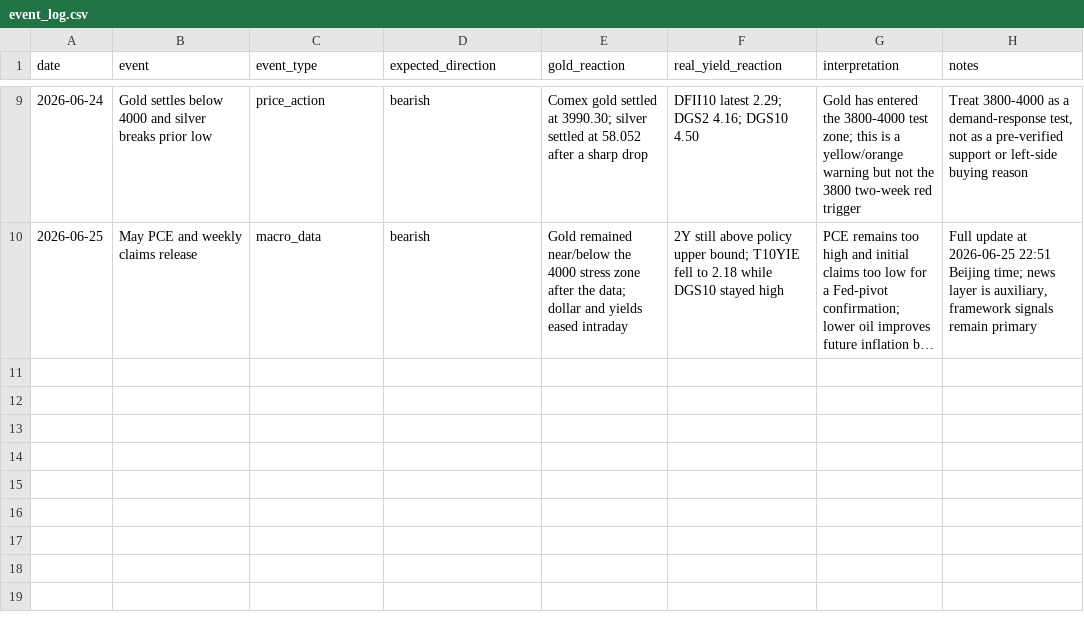
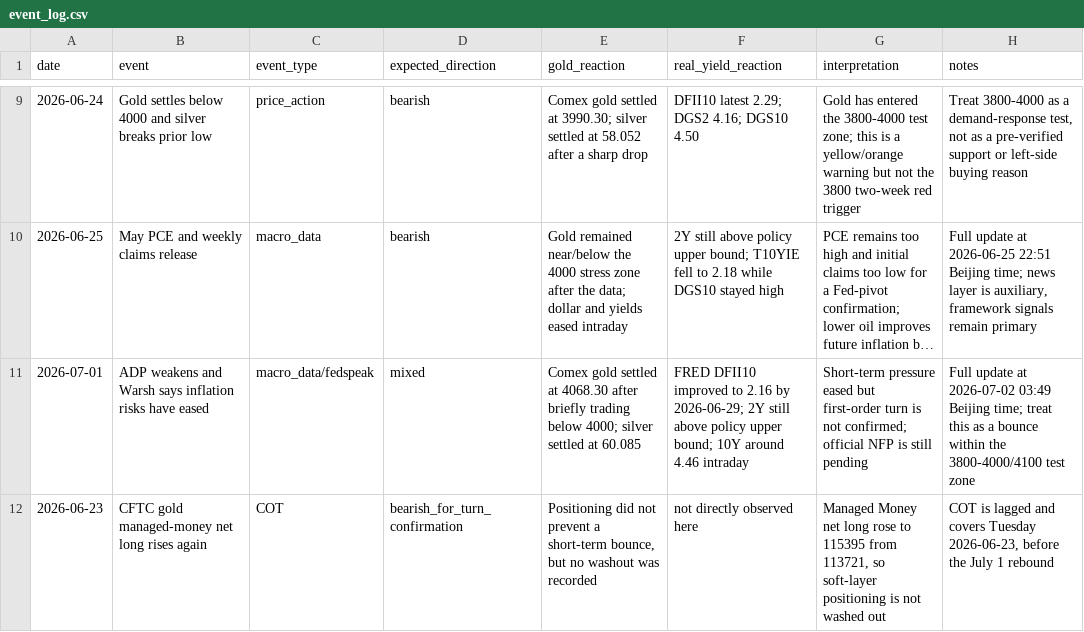
Before and after one commit to huanbo-s/PreciousMetalInvestment, a CSV file: data/event_log.csv, drawn as a sheet; only a part is shown, gaps mark what is left out; long unchanged cells end in …; the diff names each change by its address in the sheet, - before the commit and + after, or states it on an @@ line.

```diff
--- a/data/event_log.csv
+++ b/data/event_log.csv
+row 11: 2026-07-01 | ADP weakens and Warsh says inflation risks have eased | macro_data/fedspeak | mixed | Comex gold settled at 4068.30 after briefly trading below 4000; silver settled at 60.085 | FRED DFII10 improved to 2.16 by 2026-06-29; 2Y still above policy upper bound; 10Y around 4.46 intraday | Short-term pressure eased but first-order turn is not confirmed; official NFP is still pending | Full update at 2026-07-02 03:49 Beijing time; treat this as a bounce within the 3800-4000/4100 test zone
+row 12: 2026-06-23 | CFTC gold managed-money net long rises again | COT | bearish_for_turn_confirmation | Positioning did not prevent a short-term bounce, but no washout was recorded | not directly observed here | Managed Money net long rose to 115395 from 113721, so soft-layer positioning is not washed out | COT is lagged and covers Tuesday 2026-06-23, before the July 1 rebound
```
Also changed, not shown: data/indicators.csv, 3 other files.
